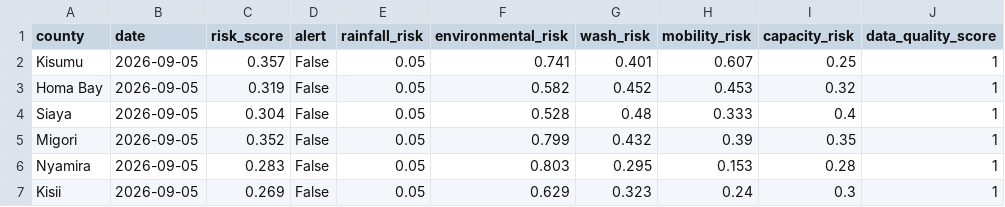
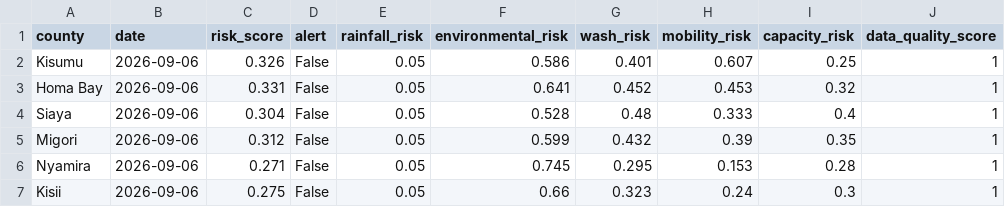
Before and after one commit to Samwelo203/sentinel-ke, a CSV file: data/processed/latest_predictions.csv, drawn as a sheet.

```diff
--- a/data/processed/latest_predictions.csv
+++ b/data/processed/latest_predictions.csv
@@ -1,7 +1,7 @@
 county,date,risk_score,alert,rainfall_risk,environmental_risk,wash_risk,mobility_risk,capacity_risk,data_quality_score
-Kisumu,2026-09-05,0.357,False,0.05,0.741,0.401,0.607,0.25,1
-Homa Bay,2026-09-05,0.319,False,0.05,0.582,0.452,0.453,0.32,1
-Siaya,2026-09-05,0.304,False,0.05,0.528,0.48,0.333,0.4,1
-Migori,2026-09-05,0.352,False,0.05,0.799,0.432,0.39,0.35,1
-Nyamira,2026-09-05,0.283,False,0.05,0.803,0.295,0.153,0.28,1
-Kisii,2026-09-05,0.269,False,0.05,0.629,0.323,0.24,0.3,1
+Kisumu,2026-09-06,0.326,False,0.05,0.586,0.401,0.607,0.25,1
+Homa Bay,2026-09-06,0.331,False,0.05,0.641,0.452,0.453,0.32,1
+Siaya,2026-09-06,0.304,False,0.05,0.528,0.48,0.333,0.4,1
+Migori,2026-09-06,0.312,False,0.05,0.599,0.432,0.39,0.35,1
+Nyamira,2026-09-06,0.271,False,0.05,0.745,0.295,0.153,0.28,1
+Kisii,2026-09-06,0.275,False,0.05,0.66,0.323,0.24,0.3,1
```
